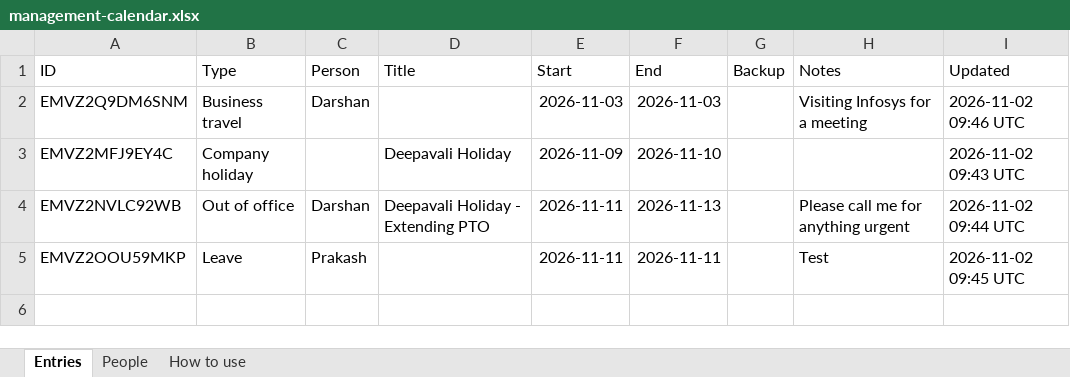
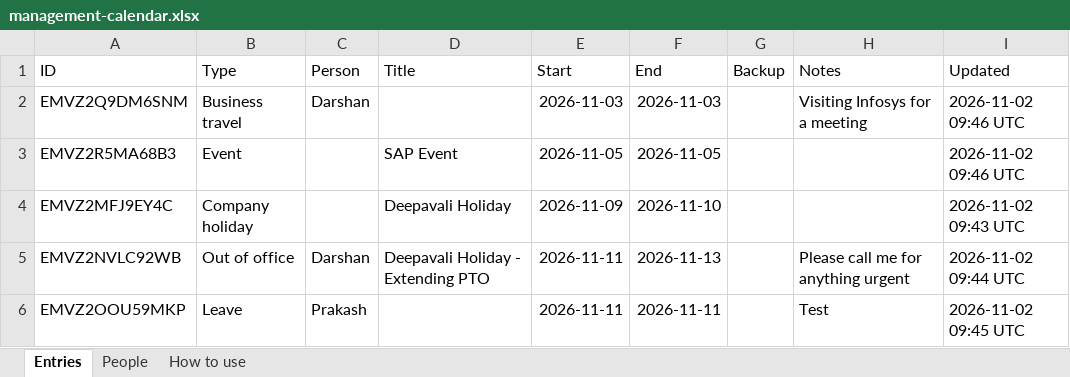
Before and after one commit to darshanpnayak/management-calendar, an Excel workbook: data/management-calendar.xlsx, sheet Entries, drawn as a sheet; values as stored, in another font and other column widths than the file's, no borders; the diff names each change by its address in the sheet, - before the commit and + after, or states it on an @@ line.

Commit message:
Add: SAP Event – Event (2026-11-05)

```diff
--- a/data/management-calendar.xlsx (sheet Entries)
+++ b/data/management-calendar.xlsx (sheet Entries)
+row 3: EMVZ2R5MA68B3 | Event |  | SAP Event | 2026-11-05 | 2026-11-05 |  |  | 2026-11-02 09:46 UTC
```
